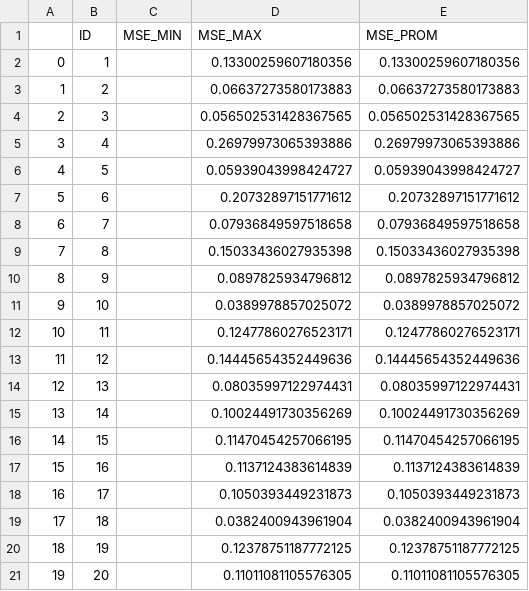
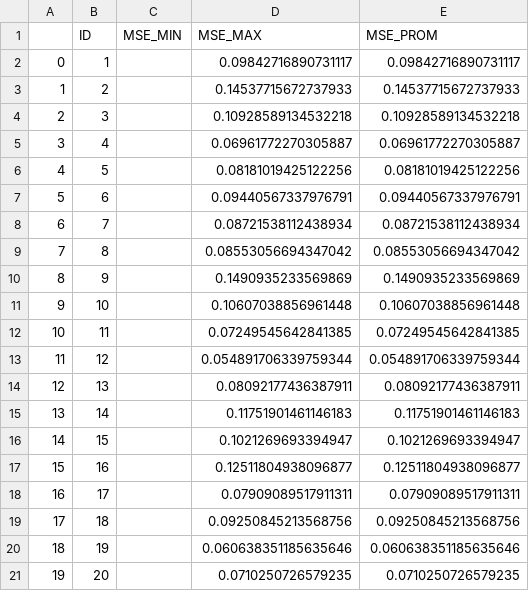
Before and after one commit to RALC365/NeuralNetwork, a CSV file: BackPropagation_Results/CSV/inputs_net_10.csv, drawn as a sheet.

```diff
--- a/BackPropagation_Results/CSV/inputs_net_10.csv
+++ b/BackPropagation_Results/CSV/inputs_net_10.csv
@@ -1,21 +1,21 @@
 ,ID,MSE_MIN,MSE_MAX,MSE_PROM
-0,1,,0.13300259607180356,0.13300259607180356
-1,2,,0.06637273580173883,0.06637273580173883
-2,3,,0.056502531428367565,0.056502531428367565
-3,4,,0.26979973065393886,0.26979973065393886
-4,5,,0.05939043998424727,0.05939043998424727
-5,6,,0.20732897151771612,0.20732897151771612
-6,7,,0.07936849597518658,0.07936849597518658
-7,8,,0.15033436027935398,0.15033436027935398
-8,9,,0.0897825934796812,0.0897825934796812
-9,10,,0.0389978857025072,0.0389978857025072
-10,11,,0.12477860276523171,0.12477860276523171
-11,12,,0.14445654352449636,0.14445654352449636
-12,13,,0.08035997122974431,0.08035997122974431
-13,14,,0.10024491730356269,0.10024491730356269
-14,15,,0.11470454257066195,0.11470454257066195
-15,16,,0.1137124383614839,0.1137124383614839
-16,17,,0.1050393449231873,0.1050393449231873
-17,18,,0.0382400943961904,0.0382400943961904
-18,19,,0.12378751187772125,0.12378751187772125
-19,20,,0.11011081105576305,0.11011081105576305
+0,1,,0.09842716890731117,0.09842716890731117
+1,2,,0.14537715672737933,0.14537715672737933
+2,3,,0.10928589134532218,0.10928589134532218
+3,4,,0.06961772270305887,0.06961772270305887
+4,5,,0.08181019425122256,0.08181019425122256
+5,6,,0.09440567337976791,0.09440567337976791
+6,7,,0.08721538112438934,0.08721538112438934
+7,8,,0.08553056694347042,0.08553056694347042
+8,9,,0.1490935233569869,0.1490935233569869
+9,10,,0.10607038856961448,0.10607038856961448
+10,11,,0.07249545642841385,0.07249545642841385
+11,12,,0.054891706339759344,0.054891706339759344
+12,13,,0.08092177436387911,0.08092177436387911
+13,14,,0.11751901461146183,0.11751901461146183
+14,15,,0.1021269693394947,0.1021269693394947
+15,16,,0.12511804938096877,0.12511804938096877
+16,17,,0.07909089517911311,0.07909089517911311
+17,18,,0.09250845213568756,0.09250845213568756
+18,19,,0.060638351185635646,0.060638351185635646
+19,20,,0.0710250726579235,0.0710250726579235
```
Also changed, not shown: BackPropagation_Results/CSV/inputs_net_00.csv, BackPropagation_Results/CSV/inputs_net_01.csv, 27 other files.
